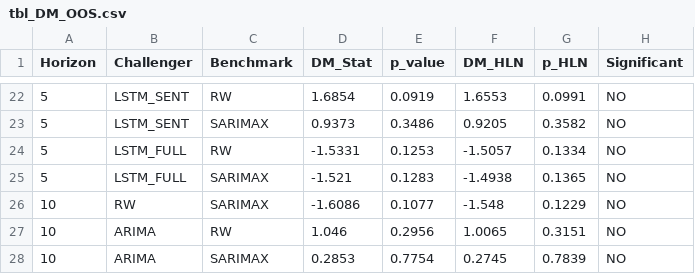
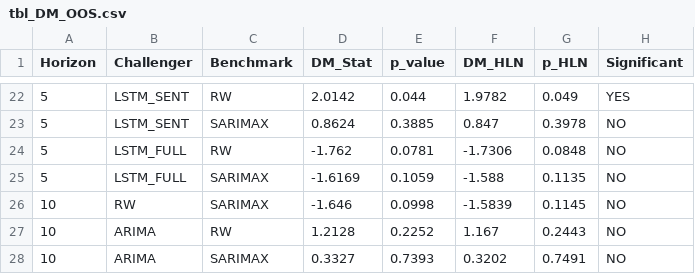
Before and after one commit to joslat92/TesisProject, a CSV file: reports/data/tbl_DM_OOS.csv, drawn as a sheet; only a part is shown, gaps mark what is left out; the diff covers the shown part only.

```diff
--- a/reports/data/tbl_DM_OOS.csv
+++ b/reports/data/tbl_DM_OOS.csv
@@ -22,7 +22,7 @@ Horizon,Challenger,Benchmark,DM_Stat,p_value,DM_HLN,p_HLN,Significant
-5,LSTM_SENT,RW,1.6854,0.0919,1.6553,0.0991,NO
-5,LSTM_SENT,SARIMAX,0.9373,0.3486,0.9205,0.3582,NO
-5,LSTM_FULL,RW,-1.5331,0.1253,-1.5057,0.1334,NO
-5,LSTM_FULL,SARIMAX,-1.521,0.1283,-1.4938,0.1365,NO
-10,RW,SARIMAX,-1.6086,0.1077,-1.548,0.1229,NO
-10,ARIMA,RW,1.046,0.2956,1.0065,0.3151,NO
-10,ARIMA,SARIMAX,0.2853,0.7754,0.2745,0.7839,NO
+5,LSTM_SENT,RW,2.0142,0.044,1.9782,0.049,YES
+5,LSTM_SENT,SARIMAX,0.8624,0.3885,0.847,0.3978,NO
+5,LSTM_FULL,RW,-1.762,0.0781,-1.7306,0.0848,NO
+5,LSTM_FULL,SARIMAX,-1.6169,0.1059,-1.588,0.1135,NO
+10,RW,SARIMAX,-1.646,0.0998,-1.5839,0.1145,NO
+10,ARIMA,RW,1.2128,0.2252,1.167,0.2443,NO
+10,ARIMA,SARIMAX,0.3327,0.7393,0.3202,0.7491,NO
```
Also changed, not shown: 104 edited cells elsewhere in this file, reports/data/dm_summary.csv, reports/data/multiseed_dm_T20_LSTM_FULL.csv, 15 other files.
